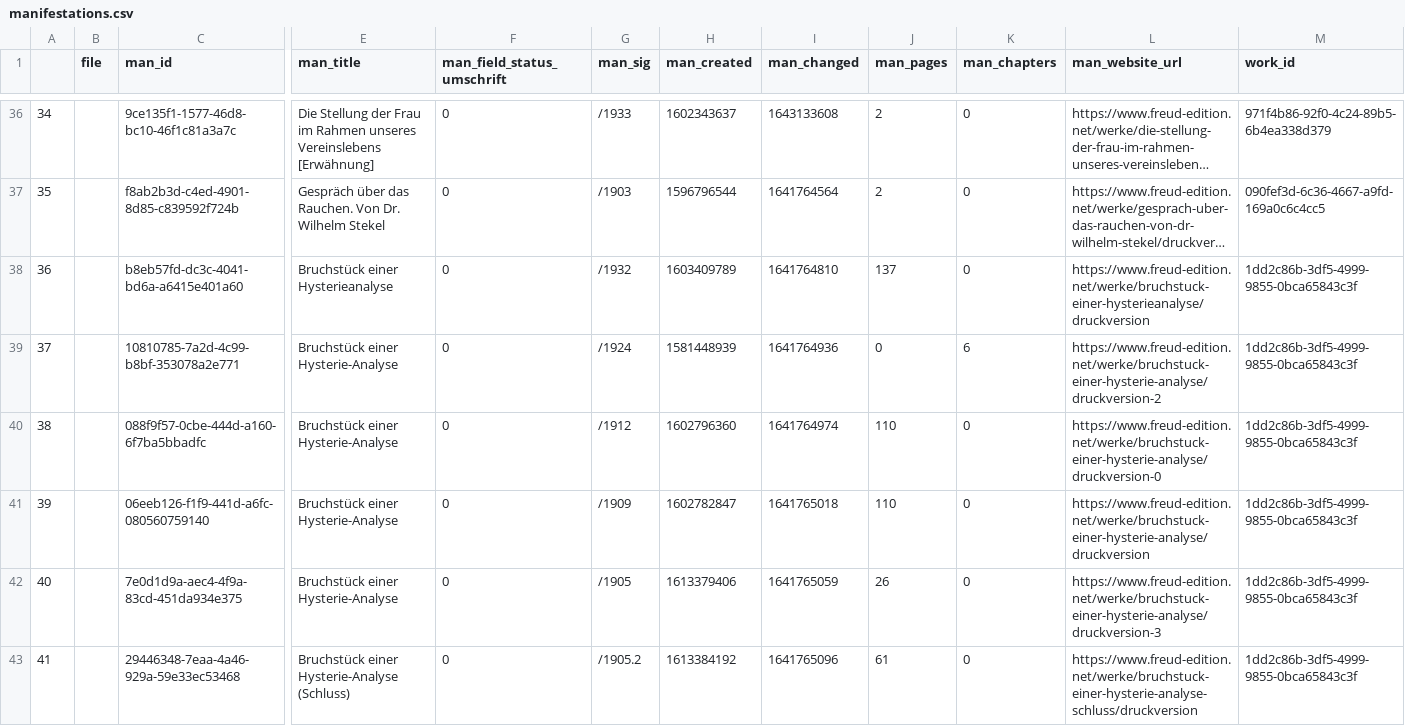
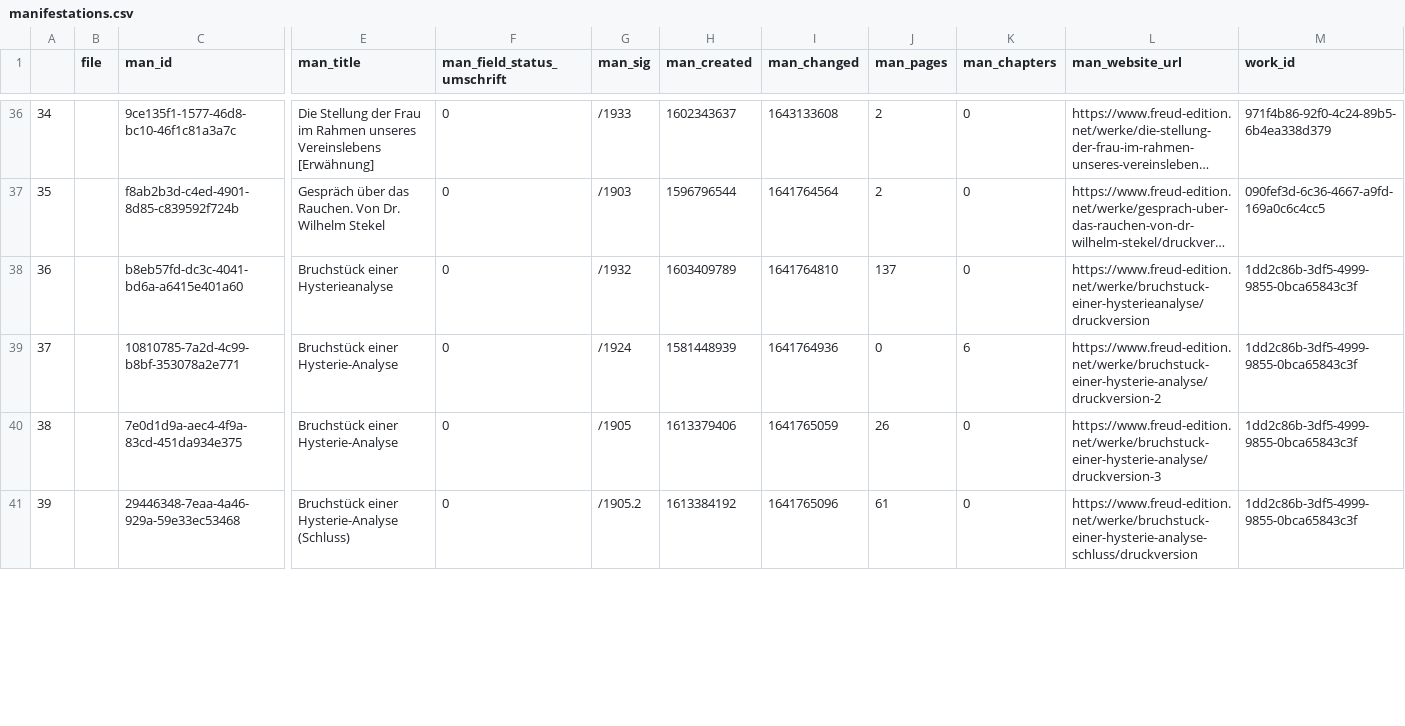
Before and after one commit to freud-digital/frd-reporting, a CSV file: html/data/manifestations.csv, drawn as a sheet; only a part is shown, gaps mark what is left out; long unchanged cells end in …; removed rows and columns are numbered as before the commit, all else as after; rows hold the shown columns only; the diff covers the shown part only; the diff names each change by its address in the sheet, - before the commit and + after, or states it on an @@ line.

```diff
--- a/html/data/manifestations.csv
+++ b/html/data/manifestations.csv
-row 40: 38 |  | 088f9f57-0cbe-444d-a160-6f7ba5bbadfc | Bruchstück einer Hysterie-Analyse | 0 | /1912 | 1602796360 | 1641764974 | 110 | 0 | https://www.freud-edition.net/werke/bruchstuck-einer-hysterie-analyse/druckversion-0 | 1dd2c86b-3df5-4999-9855-0bca65843c3f
-row 41: 39 |  | 06eeb126-f1f9-441d-a6fc-080560759140 | Bruchstück einer Hysterie-Analyse | 0 | /1909 | 1602782847 | 1641765018 | 110 | 0 | https://www.freud-edition.net/werke/bruchstuck-einer-hysterie-analyse/druckversion | 1dd2c86b-3df5-4999-9855-0bca65843c3f
@@ column A renumbered between rows 40 and 42 @@
```
Also changed, not shown: 2 added rows and 1 edited cell elsewhere in this file, html/data/manifestations_all.csv, 5 other files.
